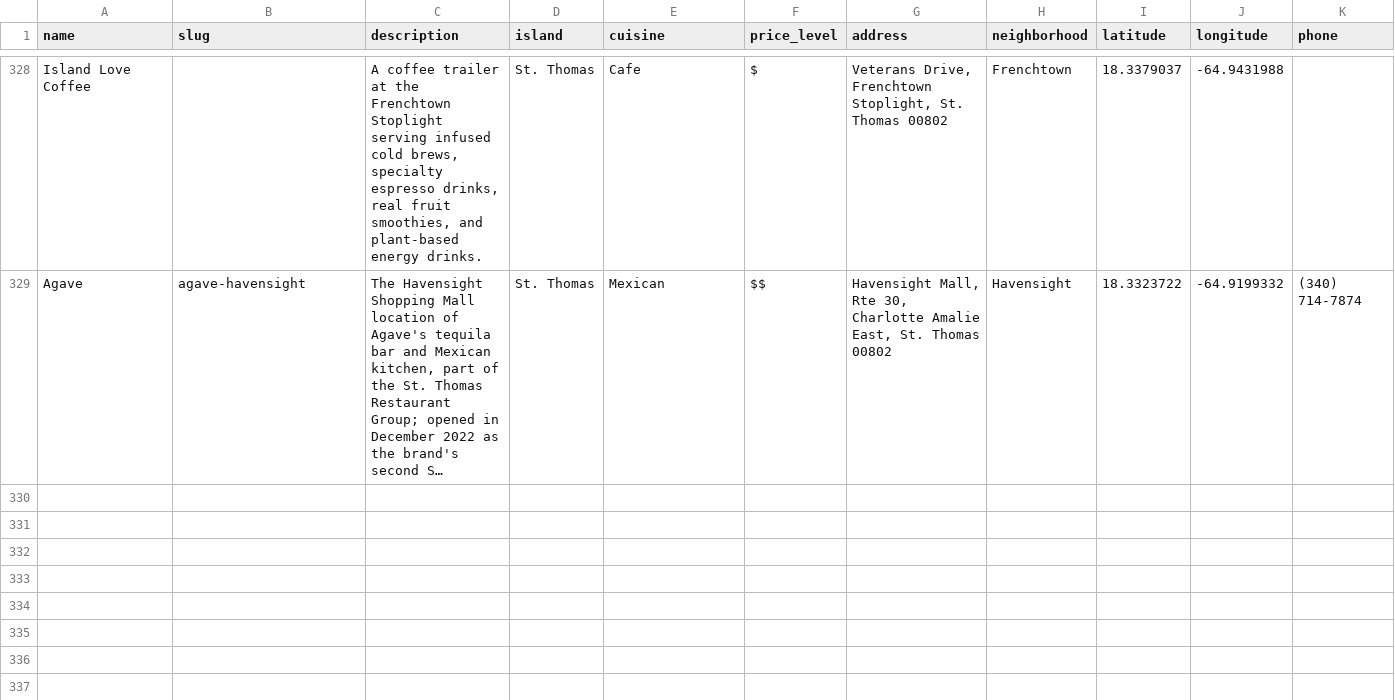
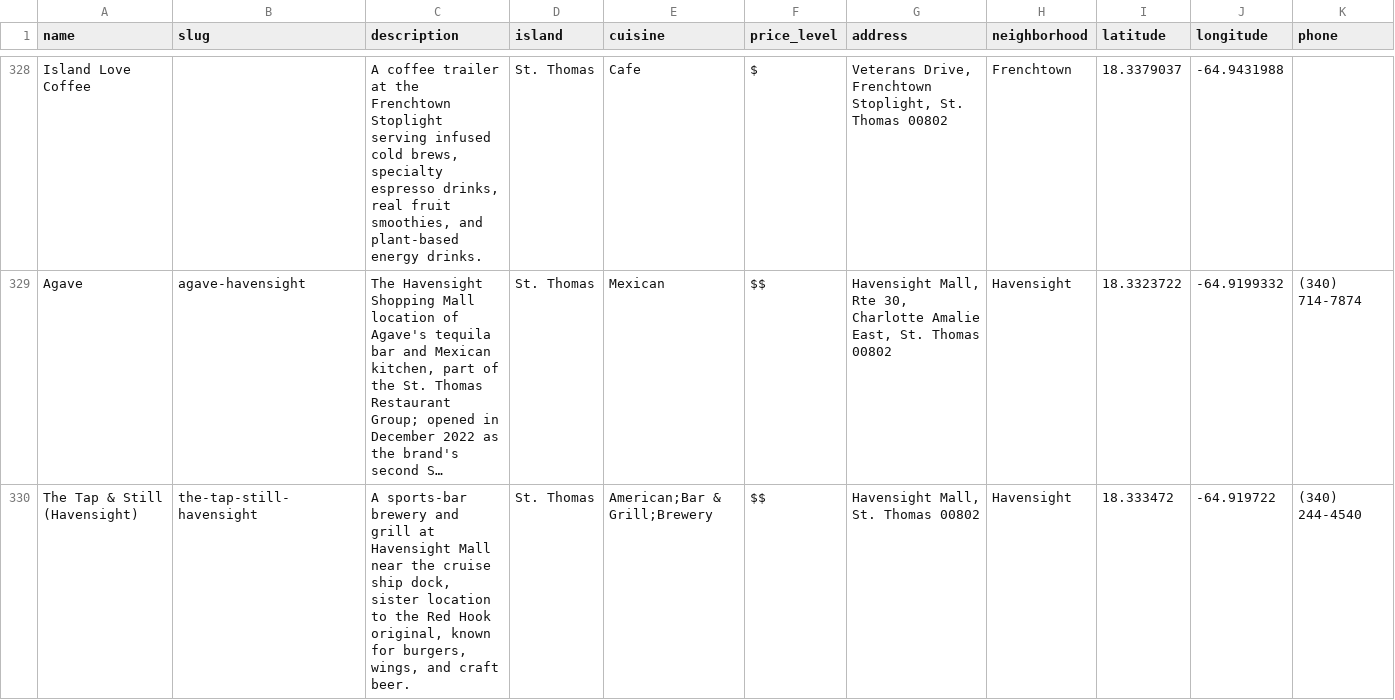
Before and after one commit to 340dude/rork-usvi-eats---restaurant-discovery-app, a CSV file: docs/restaurant-data-template.csv, drawn as a sheet; only a part is shown, gaps mark what is left out; long unchanged cells end in …; rows hold the shown columns only; the diff covers the shown part only; the diff names each change by its address in the sheet, - before the commit and + after, or states it on an @@ line.

Commit message:
Add Tap & Still's Havensight and Cruz Bay locations
Only Red Hook was logged. Confirmed via tapstill.com the brand has
5 locations total; added the two other USVI ones (Havensight, St.
Thomas and Cruz Bay, St. John) with their own verified address,
phone, hours, coordinates, and TripAdvisor-sourced photo.

```diff
--- a/docs/restaurant-data-template.csv
+++ b/docs/restaurant-data-template.csv
+row 330: The Tap & Still (Havensight) | the-tap-still-havensight | A sports-bar brewery and grill at Havensight Mall near the cruise ship dock, sister location to the Red Hook original, known for burgers, wings, and craft beer. | St. Thomas | American;Bar & Grill;Brewery | $$ | Havensight Mall, St. Thomas 00802 | Havensight | 18.333472 | -64.919722 | (340) 244-4540
```
Also changed, not shown: 1 added row elsewhere in this file.
